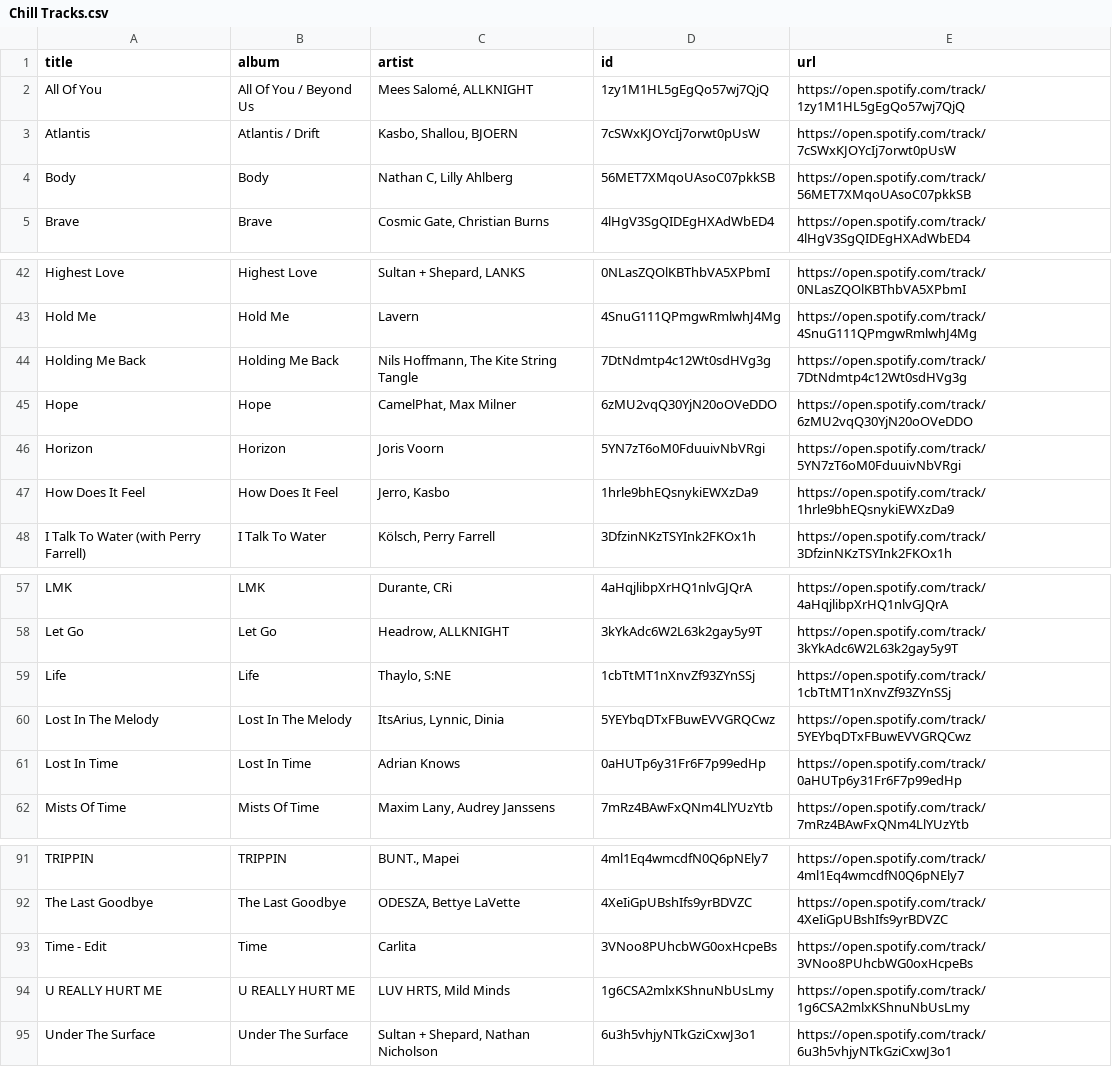
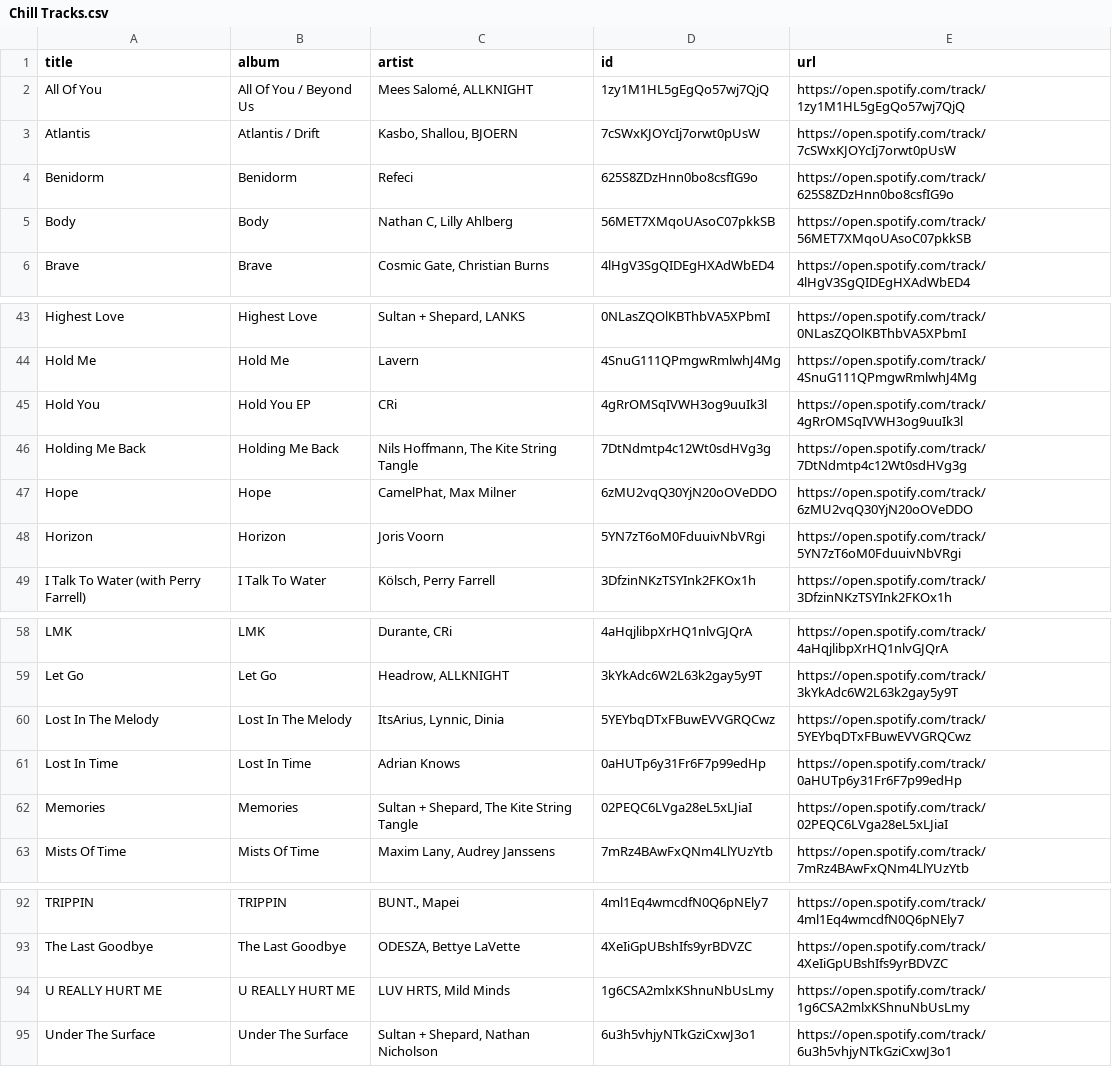
Before and after one commit to unex/dews_beats, a CSV file: playlists/Chill Tracks.csv, drawn as a sheet; only a part is shown, gaps mark what is left out; removed rows and columns are numbered as before the commit, all else as after; the diff names each change by its address in the sheet, - before the commit and + after, or states it on an @@ line.

```diff
--- a/playlists/Chill Tracks.csv
+++ b/playlists/Chill Tracks.csv
+row 4: Benidorm | Benidorm | Refeci | 625S8ZDzHnn0bo8csfIG9o | https://open.spotify.com/track/625S8ZDzHnn0bo8csfIG9o
+row 45: Hold You | Hold You EP | CRi | 4gRrOMSqIVWH3og9uuIk3l | https://open.spotify.com/track/4gRrOMSqIVWH3og9uuIk3l
-row 47: How Does It Feel | How Does It Feel | Jerro, Kasbo | 1hrle9bhEQsnykiEWXzDa9 | https://open.spotify.com/track/1hrle9bhEQsnykiEWXzDa9
-row 59: Life | Life | Thaylo, S:NE | 1cbTtMT1nXnvZf93ZYnSSj | https://open.spotify.com/track/1cbTtMT1nXnvZf93ZYnSSj
+row 62: Memories | Memories | Sultan + Shepard, The Kite String Tangle | 02PEQC6LVga28eL5xLJiaI | https://open.spotify.com/track/02PEQC6LVga28eL5xLJiaI
-row 93: Time - Edit | Time | Carlita | 3VNoo8PUhcbWG0oxHcpeBs | https://open.spotify.com/track/3VNoo8PUhcbWG0oxHcpeBs
```
Also changed, not shown: Saved Songs.csv, playlists/New Music Weekly _ Monstercat.csv, 4 other files.
